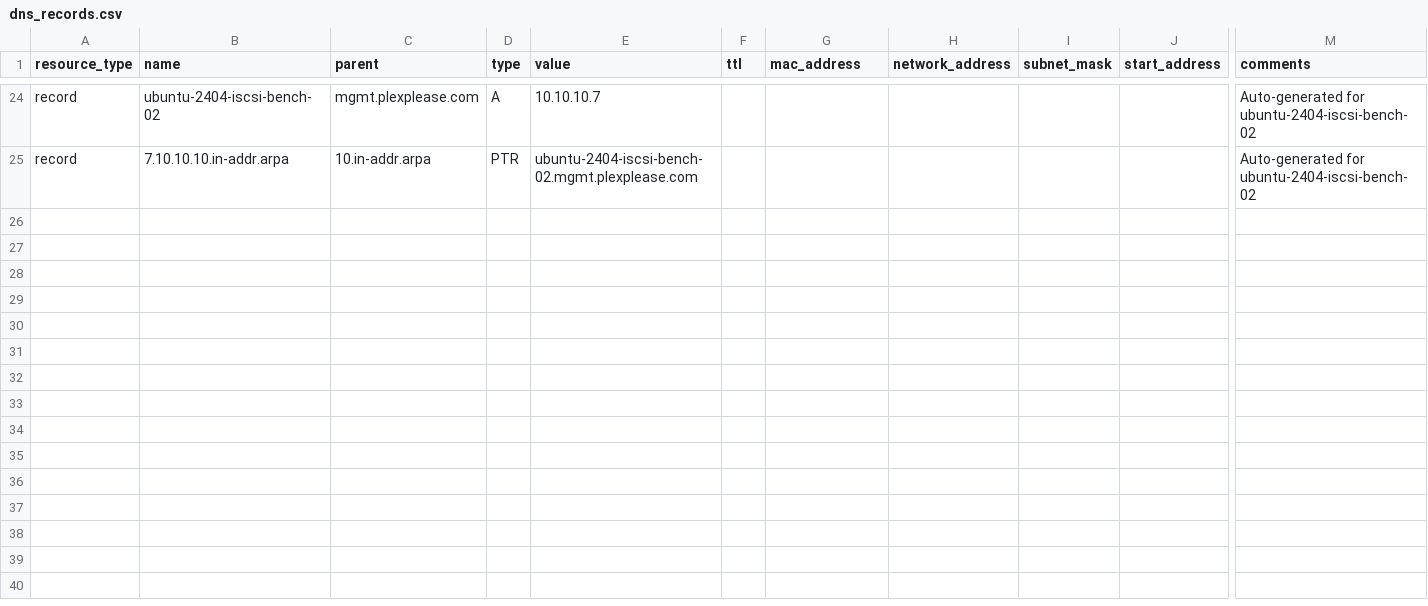
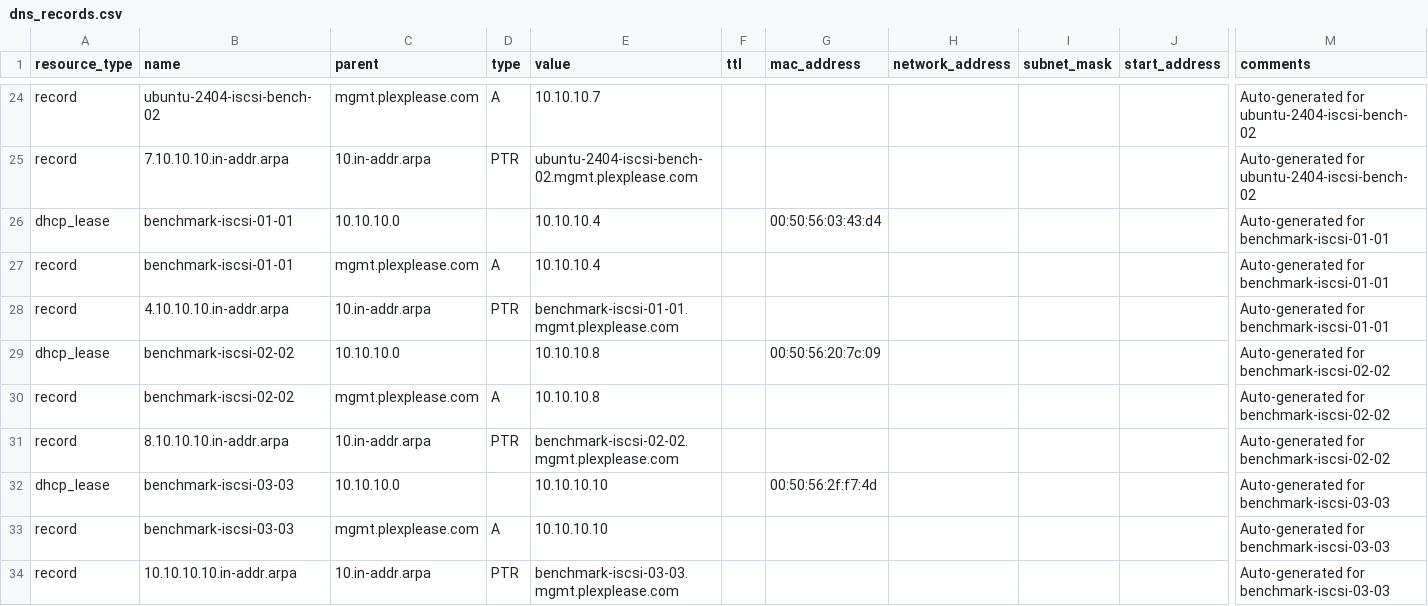
Before and after one commit to echoares-lab/homelab-gitops, a CSV file: config/dns_records.csv, drawn as a sheet; only a part is shown, gaps mark what is left out; rows hold the shown columns only; the diff names each change by its address in the sheet, - before the commit and + after, or states it on an @@ line.

```diff
--- a/config/dns_records.csv
+++ b/config/dns_records.csv
+row 26: dhcp_lease | benchmark-iscsi-01-01 | 10.10.10.0 |  | 10.10.10.4 |  | 00:50:56:03:43:d4 |  |  |  | Auto-generated for benchmark-iscsi-01-01
+row 27: record | benchmark-iscsi-01-01 | mgmt.plexplease.com | A | 10.10.10.4 |  |  |  |  |  | Auto-generated for benchmark-iscsi-01-01
+row 28: record | 4.10.10.10.in-addr.arpa | 10.in-addr.arpa | PTR | benchmark-iscsi-01-01.mgmt.plexplease.com |  |  |  |  |  | Auto-generated for benchmark-iscsi-01-01
+row 29: dhcp_lease | benchmark-iscsi-02-02 | 10.10.10.0 |  | 10.10.10.8 |  | 00:50:56:20:7c:09 |  |  |  | Auto-generated for benchmark-iscsi-02-02
+row 30: record | benchmark-iscsi-02-02 | mgmt.plexplease.com | A | 10.10.10.8 |  |  |  |  |  | Auto-generated for benchmark-iscsi-02-02
+row 31: record | 8.10.10.10.in-addr.arpa | 10.in-addr.arpa | PTR | benchmark-iscsi-02-02.mgmt.plexplease.com |  |  |  |  |  | Auto-generated for benchmark-iscsi-02-02
+row 32: dhcp_lease | benchmark-iscsi-03-03 | 10.10.10.0 |  | 10.10.10.10 |  | 00:50:56:2f:f7:4d |  |  |  | Auto-generated for benchmark-iscsi-03-03
+row 33: record | benchmark-iscsi-03-03 | mgmt.plexplease.com | A | 10.10.10.10 |  |  |  |  |  | Auto-generated for benchmark-iscsi-03-03
+row 34: record | 10.10.10.10.in-addr.arpa | 10.in-addr.arpa | PTR | benchmark-iscsi-03-03.mgmt.plexplease.com |  |  |  |  |  | Auto-generated for benchmark-iscsi-03-03
```
Also changed, not shown: 5 other files.
